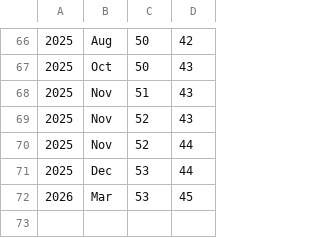
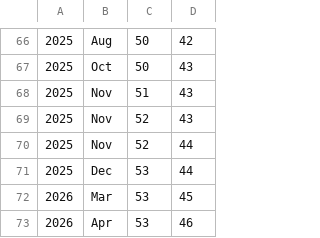
Before and after one commit to luispedro/vita, a CSV file: h-index.csv, drawn as a sheet; only a part is shown, gaps mark what is left out.

Commit message:
ENH Update citations/h-index

```diff
--- a/h-index.csv
+++ b/h-index.csv
@@ -72 +72,2 @@
 2026,Mar,53,45
+2026,Apr,53,46
```
Also changed, not shown: 3 other files.
